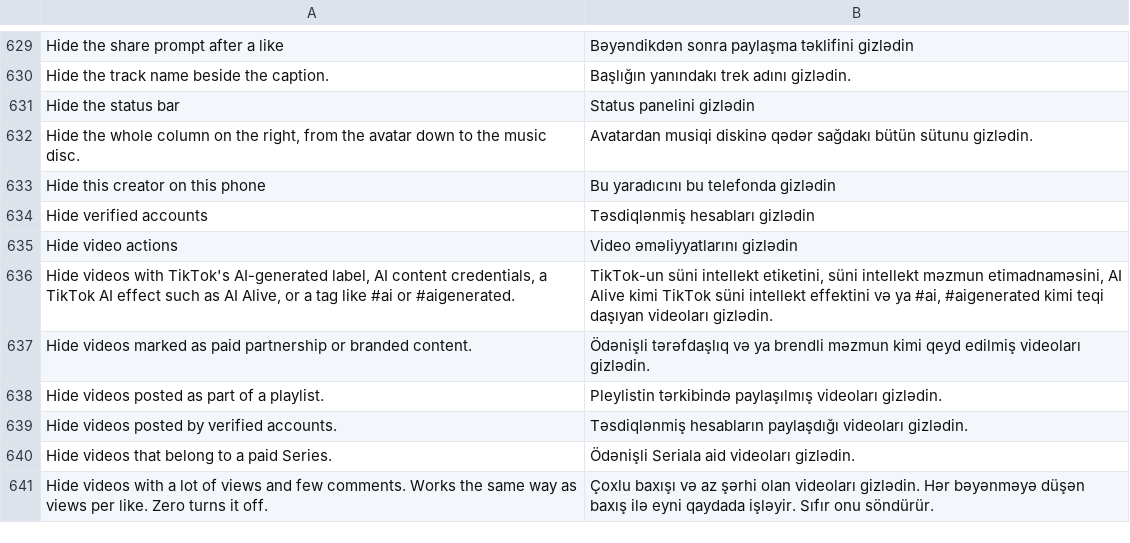
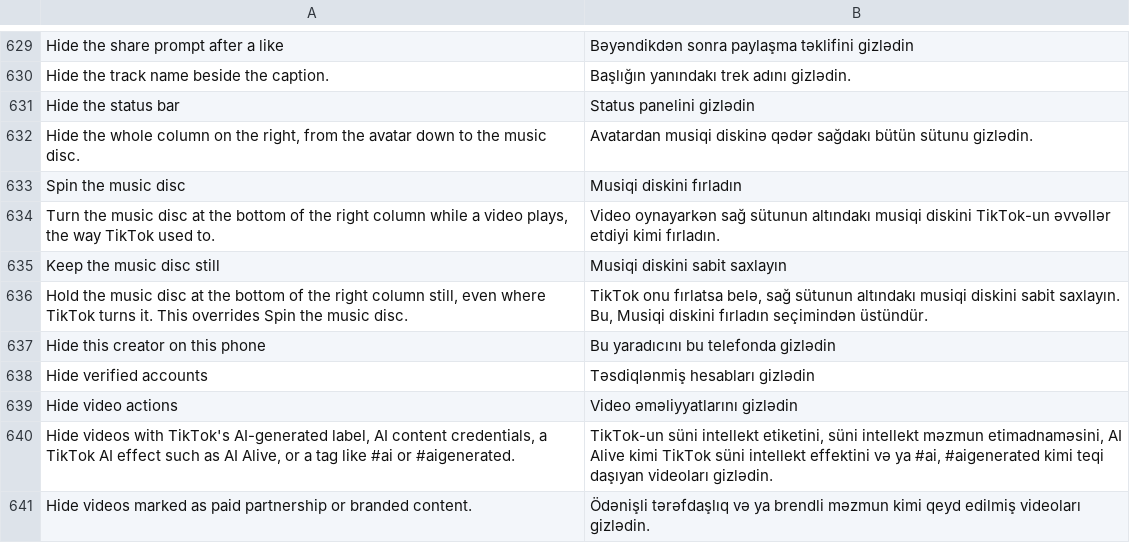
Before and after one commit to Wake-Old-Hyphen/hushfeed, a TSV file: extensions/tiktok/src/main/l10n/az.tsv, drawn as a sheet; only a part is shown, gaps mark what is left out; the shorter side is filled out with more unchanged rows.

```diff
--- a/extensions/tiktok/src/main/l10n/az.tsv
+++ b/extensions/tiktok/src/main/l10n/az.tsv
@@ -632,2 +632,6 @@ Hide the status bar	Status panelini gizlədin
 Hide the whole column on the right, from the avatar down to the music disc.	Avatardan musiqi diskinə qədər sağdakı bütün sütunu gizlədin.
+Spin the music disc	Musiqi diskini fırladın
+Turn the music disc at the bottom of the right column while a video plays, the way TikTok used to.	Video oynayarkən sağ sütunun altındakı musiqi diskini TikTok-un əvvəllər etdiyi kimi fırladın.
+Keep the music disc still	Musiqi diskini sabit saxlayın
+Hold the music disc at the bottom of the right column still, even where TikTok turns it. This overrides Spin the music disc.	TikTok onu fırlatsa belə, sağ sütunun altındakı musiqi diskini sabit saxlayın. Bu, Musiqi diskini fırladın seçimindən üstündür.
 Hide this creator on this phone	Bu yaradıcını bu telefonda gizlədin
```
Also changed, not shown: extensions/tiktok/src/main/l10n/de.tsv, extensions/tiktok/src/main/l10n/es.tsv, 18 other files.
